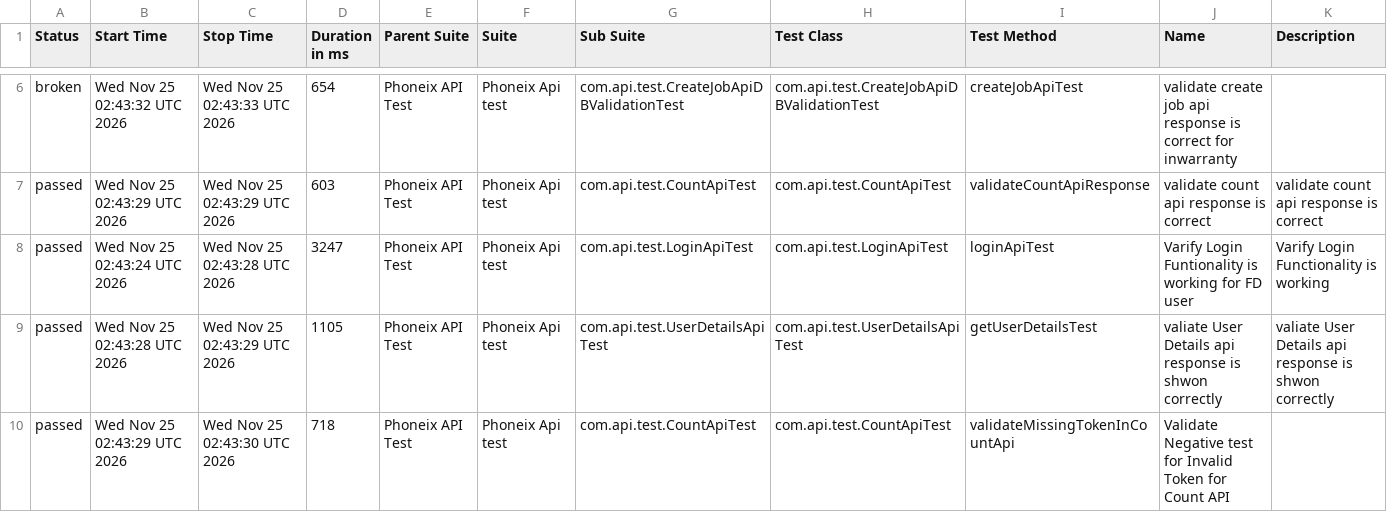
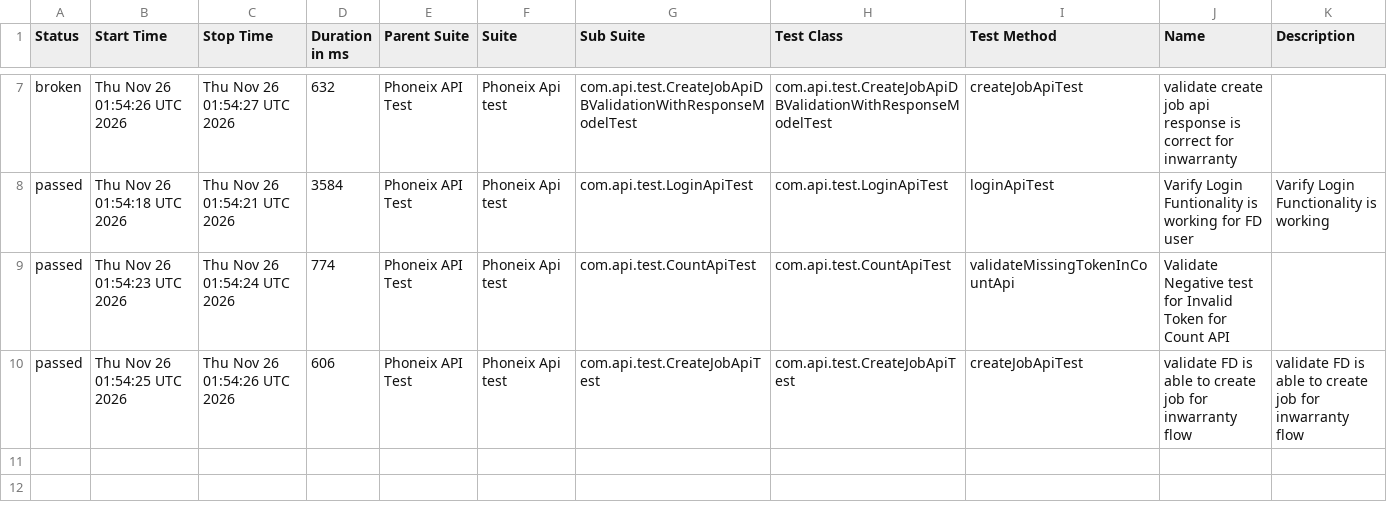
Before and after one commit to praveensharma1990/Phoenix-API-Automation-Framework, a CSV file: data/suites.csv, drawn as a sheet; only a part is shown, gaps mark what is left out; the diff covers the shown part only.

```diff
--- a/data/suites.csv
+++ b/data/suites.csv
@@ -6,5 +7,4 @@
-"broken","Wed Nov 25 02:43:32 UTC 2026","Wed Nov 25 02:43:33 UTC 2026","654","Phoneix API Test","Phoneix Api test","com.api.test.CreateJobApiDBValidationTest","com.api.test.CreateJobApiDBValidationTest","createJobApiTest","validate create job api response is correct for inwarranty",""
-"passed","Wed Nov 25 02:43:29 UTC 2026","Wed Nov 25 02:43:29 UTC 2026","603","Phoneix API Test","Phoneix Api test","com.api.test.CountApiTest","com.api.test.CountApiTest","validateCountApiResponse","validate count api response is correct","validate count api response is correct"
-"passed","Wed Nov 25 02:43:24 UTC 2026","Wed Nov 25 02:43:28 UTC 2026","3247","Phoneix API Test","Phoneix Api test","com.api.test.LoginApiTest","com.api.test.LoginApiTest","loginApiTest","Varify Login Funtionality is working for FD user","Varify Login Functionality is working"
-"passed","Wed Nov 25 02:43:28 UTC 2026","Wed Nov 25 02:43:29 UTC 2026","1105","Phoneix API Test","Phoneix Api test","com.api.test.UserDetailsApiTest","com.api.test.UserDetailsApiTest","getUserDetailsTest","valiate User Details api response is shwon correctly","valiate User Details api response is shwon correctly"
-"passed","Wed Nov 25 02:43:29 UTC 2026","Wed Nov 25 02:43:30 UTC 2026","718","Phoneix API Test","Phoneix Api test","com.api.test.CountApiTest","com.api.test.CountApiTest","validateMissingTokenInCountApi","Validate Negative test for Invalid Token for Count API",""
+"broken","Thu Nov 26 01:54:26 UTC 2026","Thu Nov 26 01:54:27 UTC 2026","632","Phoneix API Test","Phoneix Api test","com.api.test.CreateJobApiDBValidationWithResponseModelTest","com.api.test.CreateJobApiDBValidationWithResponseModelTest","createJobApiTest","validate create job api response is correct for inwarranty",""
+"passed","Thu Nov 26 01:54:18 UTC 2026","Thu Nov 26 01:54:21 UTC 2026","3584","Phoneix API Test","Phoneix Api test","com.api.test.LoginApiTest","com.api.test.LoginApiTest","loginApiTest","Varify Login Funtionality is working for FD user","Varify Login Functionality is working"
+"passed","Thu Nov 26 01:54:23 UTC 2026","Thu Nov 26 01:54:24 UTC 2026","774","Phoneix API Test","Phoneix Api test","com.api.test.CountApiTest","com.api.test.CountApiTest","validateMissingTokenInCountApi","Validate Negative test for Invalid Token for Count API",""
+"passed","Thu Nov 26 01:54:25 UTC 2026","Thu Nov 26 01:54:26 UTC 2026","606","Phoneix API Test","Phoneix Api test","com.api.test.CreateJobApiTest","com.api.test.CreateJobApiTest","createJobApiTest","validate FD is able to create job for inwarranty flow","validate FD is able to create job for inwarranty flow"
```
Also changed, not shown: 1 added row and 29 edited cells elsewhere in this file, data/behaviors.csv, 54 other files.
